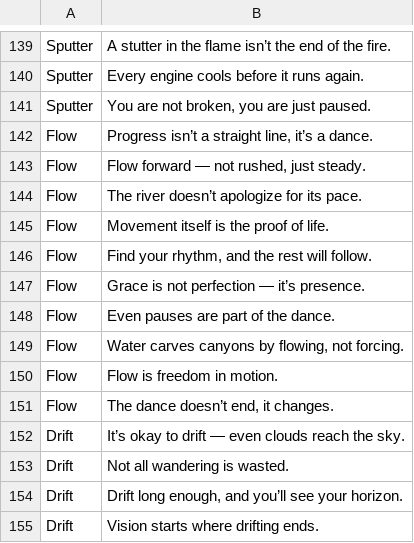
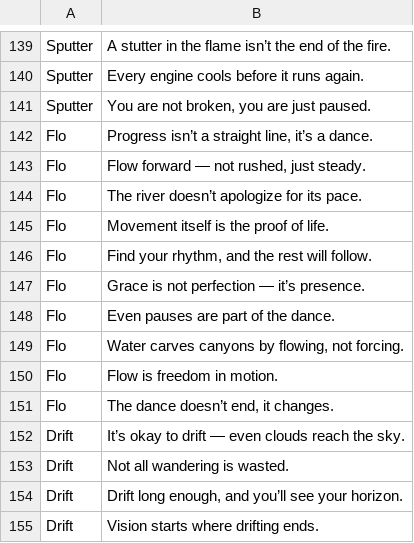
Before and after one commit to naperry2011/The-Motions, a CSV file: The Motions Workbook Compotents/motions_complete_250_quotes.csv, drawn as a sheet; only a part is shown, gaps mark what is left out.

```diff
--- a/The Motions Workbook Compotents/motions_complete_250_quotes.csv
+++ b/The Motions Workbook Compotents/motions_complete_250_quotes.csv
@@ -141,12 +141,12 @@ Sputter,Every engine cools before it runs again.
 Sputter,"You are not broken, you are just paused."
-Flow,"Progress isn’t a straight line, it’s a dance."
-Flow,"Flow forward — not rushed, just steady."
-Flow,The river doesn’t apologize for its pace.
-Flow,Movement itself is the proof of life.
-Flow,"Find your rhythm, and the rest will follow."
-Flow,Grace is not perfection — it’s presence.
-Flow,Even pauses are part of the dance.
-Flow,"Water carves canyons by flowing, not forcing."
-Flow,Flow is freedom in motion.
-Flow,"The dance doesn’t end, it changes."
+Flo,"Progress isn’t a straight line, it’s a dance."
+Flo,"Flow forward — not rushed, just steady."
+Flo,The river doesn’t apologize for its pace.
+Flo,Movement itself is the proof of life.
+Flo,"Find your rhythm, and the rest will follow."
+Flo,Grace is not perfection — it’s presence.
+Flo,Even pauses are part of the dance.
+Flo,"Water carves canyons by flowing, not forcing."
+Flo,Flow is freedom in motion.
+Flo,"The dance doesn’t end, it changes."
 Drift,It’s okay to drift — even clouds reach the sky.
```
Also changed, not shown: 17 other files.
